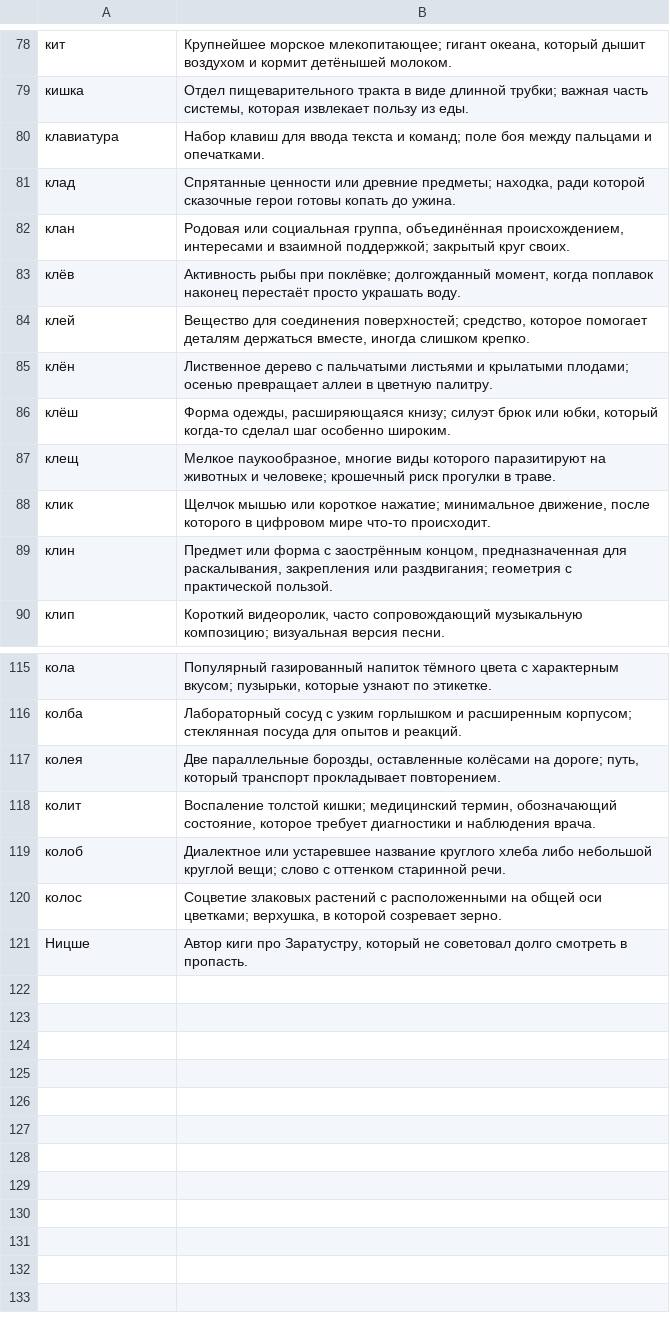
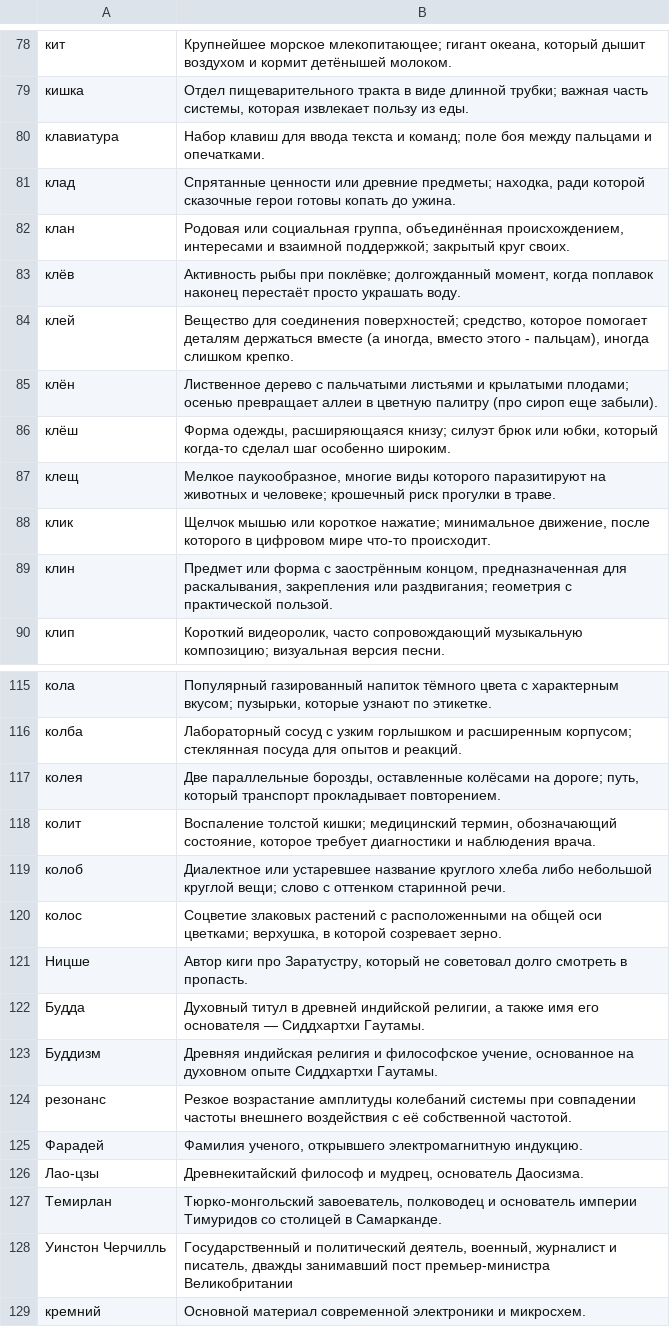
Before and after one commit to ovolosov-lab/railway-crossword-game, a CSV file: backend/migrations/words/6.csv, drawn as a sheet; only a part is shown, gaps mark what is left out.

```diff
--- a/backend/migrations/words/6.csv
+++ b/backend/migrations/words/6.csv
@@ -83,4 +83,4 @@
 клёв;"Активность рыбы при поклёвке; долгожданный момент, когда поплавок наконец перестаёт просто украшать воду."
-клей;"Вещество для соединения поверхностей; средство, которое помогает деталям держаться вместе, иногда слишком крепко."
-клён;"Лиственное дерево с пальчатыми листьями и крылатыми плодами; осенью превращает аллеи в цветную палитру."
+клей;"Вещество для соединения поверхностей; средство, которое помогает деталям держаться вместе (а иногда, вместо этого - пальцам), иногда слишком крепко."
+клён;"Лиственное дерево с пальчатыми листьями и крылатыми плодами; осенью превращает аллеи в цветную палитру (про сироп еще забыли)."
 клёш;"Форма одежды, расширяющаяся книзу; силуэт брюк или юбки, который когда-то сделал шаг особенно широким."
@@ -121 +121,9 @@
 Ницше;"Автор киги про Заратустру, который не советовал долго смотреть в пропасть."
+Будда;"Духовный титул в древней индийской религии, а также имя его основателя — Сиддхартхи Гаутамы."
+Буддизм;"Древняя индийская религия и философское учение, основанное на духовном опыте Сиддхартхи Гаутамы."
+резонанс;"Резкое возрастание амплитуды колебаний системы при совпадении частоты внешнего воздействия с её собственной частотой."
+Фарадей;"Фамилия ученого, открывшего электромагнитную индукцию."
+Лао-цзы;"Древнекитайский философ и мудрец, основатель Даосизма."
+Темирлан;"Тюрко-монгольский завоеватель, полководец и основатель империи Тимуридов со столицей в Самарканде."
+Уинстон Черчилль;"Государственный и политический деятель, военный, журналист и писатель, дважды занимавший пост премьер-министра Великобритании"
+кремний;"Основной материал современной электроники и микросхем."
```
Also changed, not shown: backend/migrations/words/10.csv, backend/migrations/words/7.csv, 10 other files.
